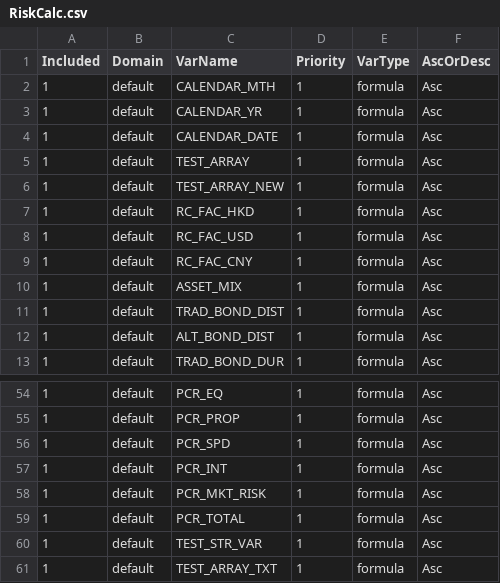
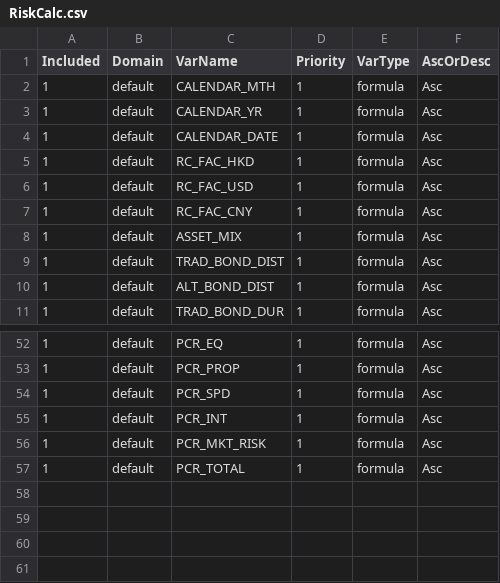
Before and after one commit to openact/modelSAA, a CSV file: config/products/RiskCalc.csv, drawn as a sheet; only a part is shown, gaps mark what is left out.

```diff
--- a/config/products/RiskCalc.csv
+++ b/config/products/RiskCalc.csv
@@ -4,4 +4,2 @@ Included,Domain,VarName,Priority,VarType,AscOrDesc
 1,default,CALENDAR_DATE,1,formula,Asc
-1,default,TEST_ARRAY,1,formula,Asc
-1,default,TEST_ARRAY_NEW,1,formula,Asc
 1,default,RC_FAC_HKD,1,formula,Asc
@@ -59,3 +57 @@ Included,Domain,VarName,Priority,VarType,AscOrDesc
 1,default,PCR_TOTAL,1,formula,Asc
-1,default,TEST_STR_VAR,1,formula,Asc
-1,default,TEST_ARRAY_TXT,1,formula,Asc
```
Also changed, not shown: 33 other files.
